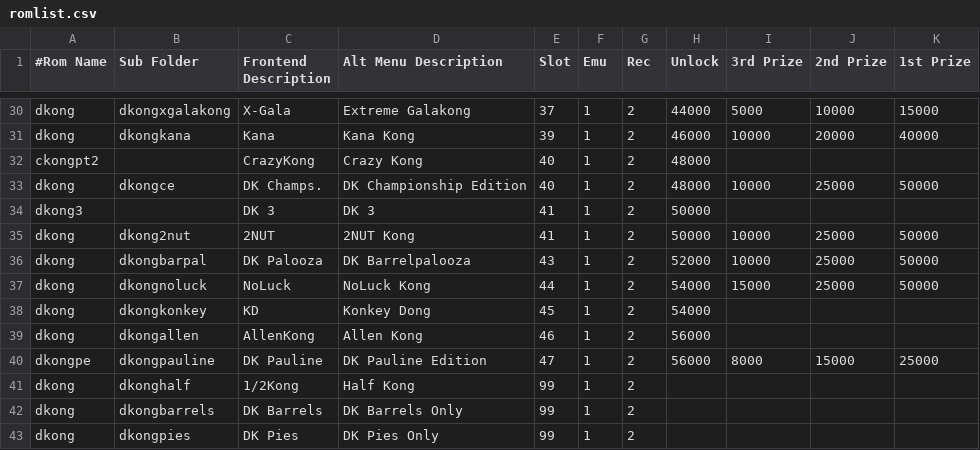
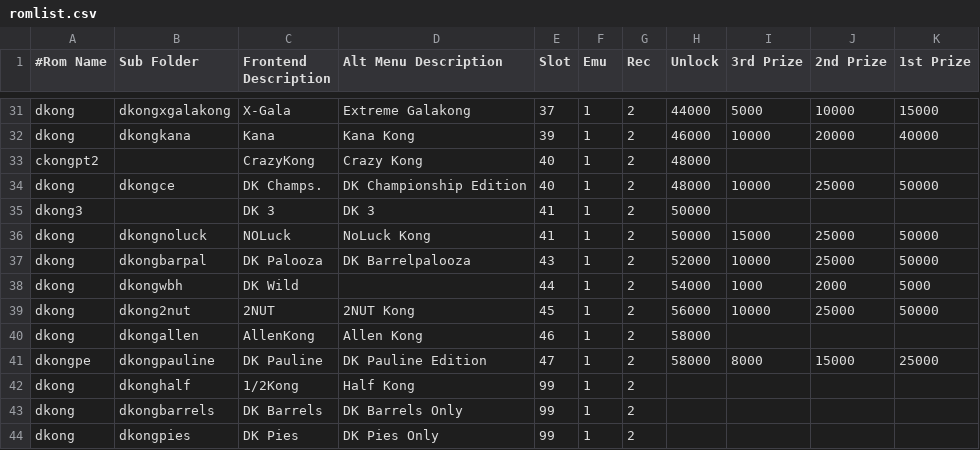
Before and after one commit to 10yard/dkafe, a CSV file: romlist.csv, drawn as a sheet; only a part is shown, gaps mark what is left out; the diff covers the shown part only.

Commit message:
Add 1/2 Kong to romlist and shuffle icons to make room

```diff
--- a/romlist.csv
+++ b/romlist.csv
@@ -34,8 +35,8 @@ dkong,dkongce,DK Champs.,DK Championship Edition,40,1,2,48000,10000,25000,50000
 dkong3,,DK 3,DK 3,41,1,2,50000,,,
-dkong,dkong2nut,2NUT,2NUT Kong,41,1,2,50000,10000,25000,50000
+dkong,dkongnoluck,NOLuck,NoLuck Kong,41,1,2,50000,15000,25000,50000
 dkong,dkongbarpal,DK Palooza,DK Barrelpalooza,43,1,2,52000,10000,25000,50000
-dkong,dkongnoluck,NoLuck,NoLuck Kong,44,1,2,54000,15000,25000,50000
-dkong,dkongkonkey,KD,Konkey Dong,45,1,2,54000,,,
-dkong,dkongallen,AllenKong,Allen Kong,46,1,2,56000,,,
-dkongpe,dkongpauline,DK Pauline,DK Pauline Edition,47,1,2,56000,8000,15000,25000
+dkong,dkongwbh,DK Wild,,44,1,2,54000,1000,2000,5000
+dkong,dkong2nut,2NUT,2NUT Kong,45,1,2,56000,10000,25000,50000
+dkong,dkongallen,AllenKong,Allen Kong,46,1,2,58000,,,
+dkongpe,dkongpauline,DK Pauline,DK Pauline Edition,47,1,2,58000,8000,15000,25000
 dkong,dkonghalf,1/2Kong,Half Kong,99,1,2,,,,
```
Also changed, not shown: 1 added row and 21 edited cells elsewhere in this file, 2 other files.
